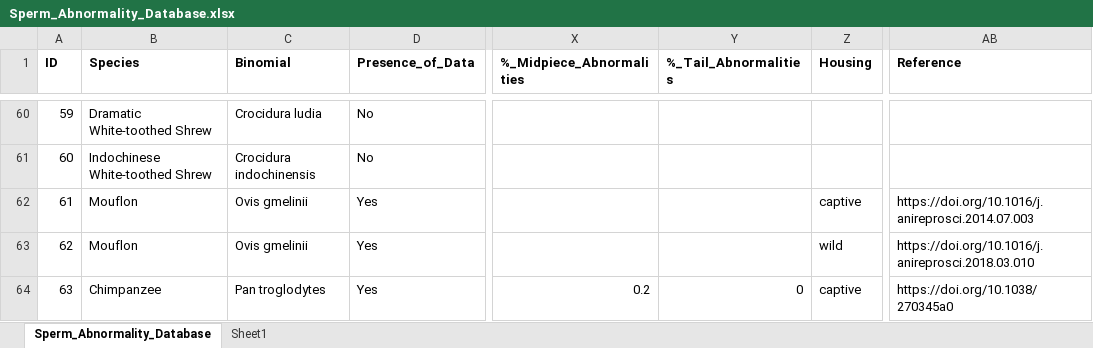
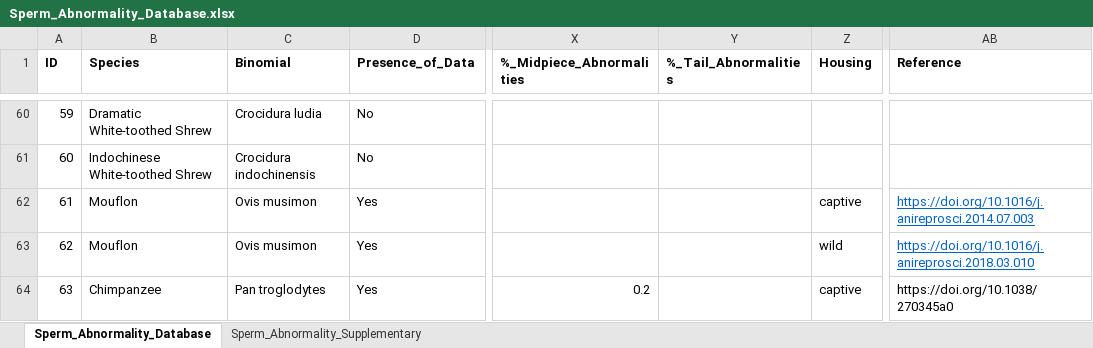
Before and after one commit to QuantitativeEcologyLab/Mammalian_Sperm_Abnormality, an Excel workbook: Data/Sperm_Abnormality_Database.xlsx, sheet Sperm_Abnormality_Database, drawn as a sheet; only a part is shown, gaps mark what is left out; values as stored, in another font and other column widths than the file's, no borders; the diff covers the shown part only; the diff names each change by its address in the sheet, - before the commit and + after, or states it on an @@ line.

```diff
--- a/Data/Sperm_Abnormality_Database.xlsx (sheet Sperm_Abnormality_Database)
+++ b/Data/Sperm_Abnormality_Database.xlsx (sheet Sperm_Abnormality_Database)
-sheet tab: Sheet1
+sheet tab: Sperm_Abnormality_Supplementary
-C62:C63 (Binomial): Ovis gmelinii
+C62:C63 (Binomial): Ovis musimon
@@ AB62:AB63 underline: off → on, text colour: black → #0563C1 @@
-Y64 (%_Tail_Abnormalities): 0
+Y64 (%_Tail_Abnormalities): (empty)
```
Also changed, not shown: 90 edited cells and cell formats elsewhere in this sheet, sheet Sperm_Abnormality_Supplementary, 41 other files.
